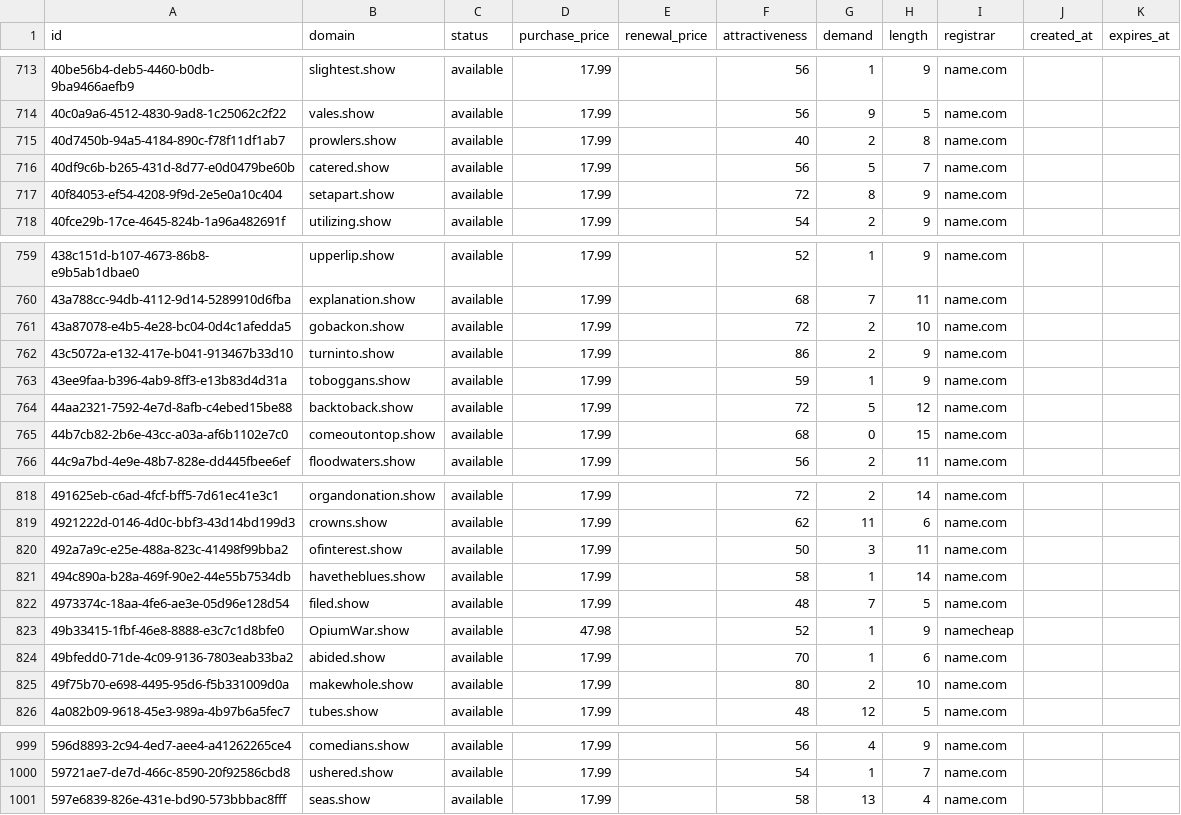
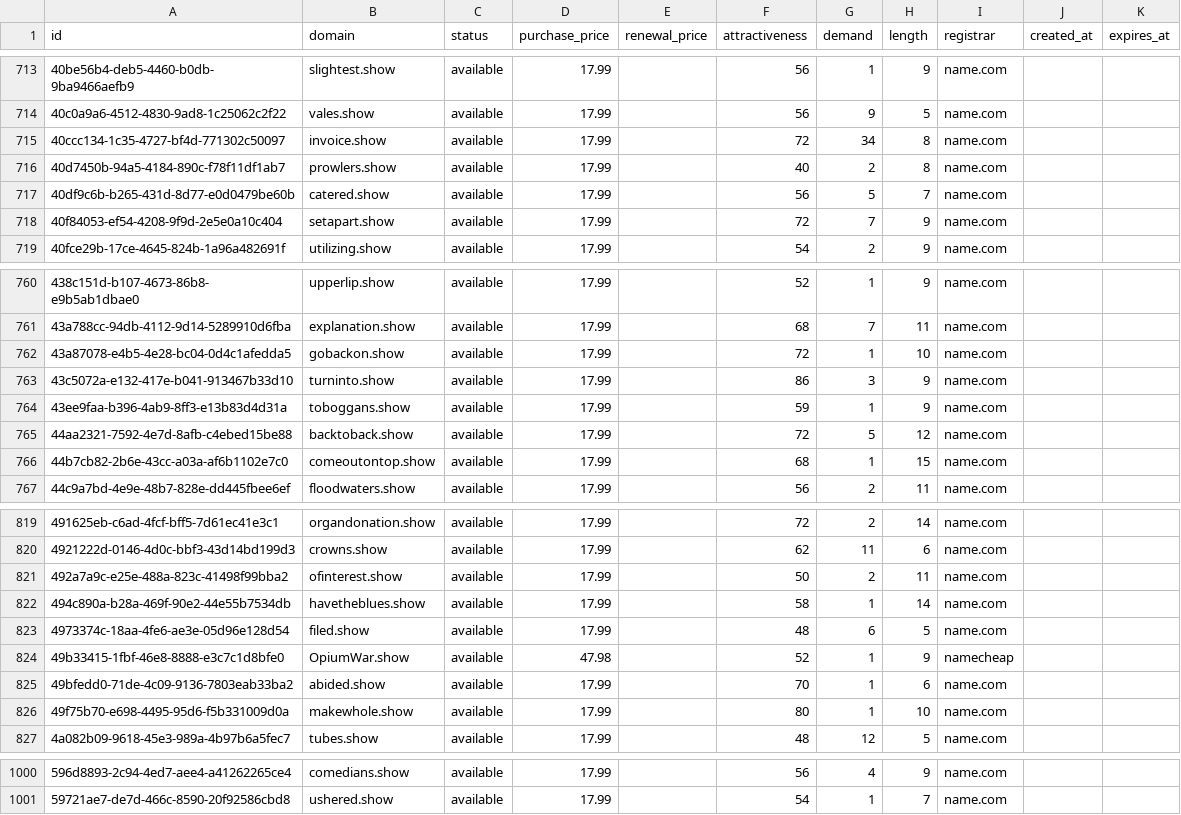
Before and after one commit to UniqueDomains/show-oneword-domains, a CSV file: show.csv, drawn as a sheet; only a part is shown, gaps mark what is left out; the diff covers the shown part only.

Commit message:
Domains update

```diff
--- a/show.csv
+++ b/show.csv
@@ -714,5 +714,6 @@ id,domain,status,purchase_price,renewal_price,attractiveness,demand,length,regis
 40c0a9a6-4512-4830-9ad8-1c25062c2f22,vales.show,available,17.99,,56,9,5,name.com,,
+40ccc134-1c35-4727-bf4d-771302c50097,invoice.show,available,17.99,,72,34,8,name.com,,
 40d7450b-94a5-4184-890c-f78f11df1ab7,prowlers.show,available,17.99,,40,2,8,name.com,,
 40df9c6b-b265-431d-8d77-e0d0479be60b,catered.show,available,17.99,,56,5,7,name.com,,
-40f84053-ef54-4208-9f9d-2e5e0a10c404,setapart.show,available,17.99,,72,8,9,name.com,,
+40f84053-ef54-4208-9f9d-2e5e0a10c404,setapart.show,available,17.99,,72,7,9,name.com,,
 40fce29b-17ce-4645-824b-1a96a482691f,utilizing.show,available,17.99,,54,2,9,name.com,,
@@ -760,7 +761,7 @@ id,domain,status,purchase_price,renewal_price,attractiveness,demand,length,regis
 43a788cc-94db-4112-9d14-5289910d6fba,explanation.show,available,17.99,,68,7,11,name.com,,
-43a87078-e4b5-4e28-bc04-0d4c1afedda5,gobackon.show,available,17.99,,72,2,10,name.com,,
-43c5072a-e132-417e-b041-913467b33d10,turninto.show,available,17.99,,86,2,9,name.com,,
+43a87078-e4b5-4e28-bc04-0d4c1afedda5,gobackon.show,available,17.99,,72,1,10,name.com,,
+43c5072a-e132-417e-b041-913467b33d10,turninto.show,available,17.99,,86,3,9,name.com,,
 43ee9faa-b396-4ab9-8ff3-e13b83d4d31a,toboggans.show,available,17.99,,59,1,9,name.com,,
 44aa2321-7592-4e7d-8afb-c4ebed15be88,backtoback.show,available,17.99,,72,5,12,name.com,,
-44b7cb82-2b6e-43cc-a03a-af6b1102e7c0,comeoutontop.show,available,17.99,,68,0,15,name.com,,
+44b7cb82-2b6e-43cc-a03a-af6b1102e7c0,comeoutontop.show,available,17.99,,68,1,15,name.com,,
 44c9a7bd-4e9e-48b7-828e-dd445fbee6ef,floodwaters.show,available,17.99,,56,2,11,name.com,,
@@ -819,8 +820,8 @@ id,domain,status,purchase_price,renewal_price,attractiveness,demand,length,regis
 4921222d-0146-4d0c-bbf3-43d14bd199d3,crowns.show,available,17.99,,62,11,6,name.com,,
-492a7a9c-e25e-488a-823c-41498f99bba2,ofinterest.show,available,17.99,,50,3,11,name.com,,
+492a7a9c-e25e-488a-823c-41498f99bba2,ofinterest.show,available,17.99,,50,2,11,name.com,,
 494c890a-b28a-469f-90e2-44e55b7534db,havetheblues.show,available,17.99,,58,1,14,name.com,,
-4973374c-18aa-4fe6-ae3e-05d96e128d54,filed.show,available,17.99,,48,7,5,name.com,,
+4973374c-18aa-4fe6-ae3e-05d96e128d54,filed.show,available,17.99,,48,6,5,name.com,,
 49b33415-1fbf-46e8-8888-e3c7c1d8bfe0,OpiumWar.show,available,47.98,,52,1,9,namecheap,,
 49bfedd0-71de-4c09-9136-7803eab33ba2,abided.show,available,17.99,,70,1,6,name.com,,
-49f75b70-e698-4495-95d6-f5b331009d0a,makewhole.show,available,17.99,,80,2,10,name.com,,
+49f75b70-e698-4495-95d6-f5b331009d0a,makewhole.show,available,17.99,,80,1,10,name.com,,
 4a082b09-9618-45e3-989a-4b97b6a5fec7,tubes.show,available,17.99,,48,12,5,name.com,,
@@ -1000,2 +1001 @@ id,domain,status,purchase_price,renewal_price,attractiveness,demand,length,regis
 59721ae7-de7d-466c-8590-20f92586cbd8,ushered.show,available,17.99,,54,1,7,name.com,,
-597e6839-826e-431e-bd90-573bbbac8fff,seas.show,available,17.99,,58,13,4,name.com,,
```
Also changed, not shown: 44 edited cells elsewhere in this file, 4 other files.
